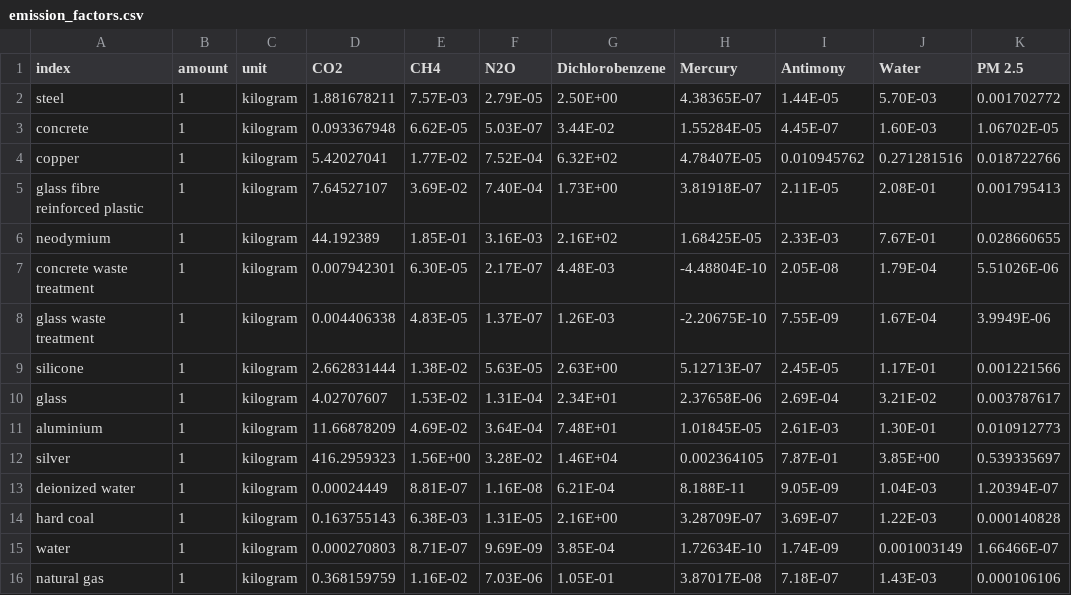
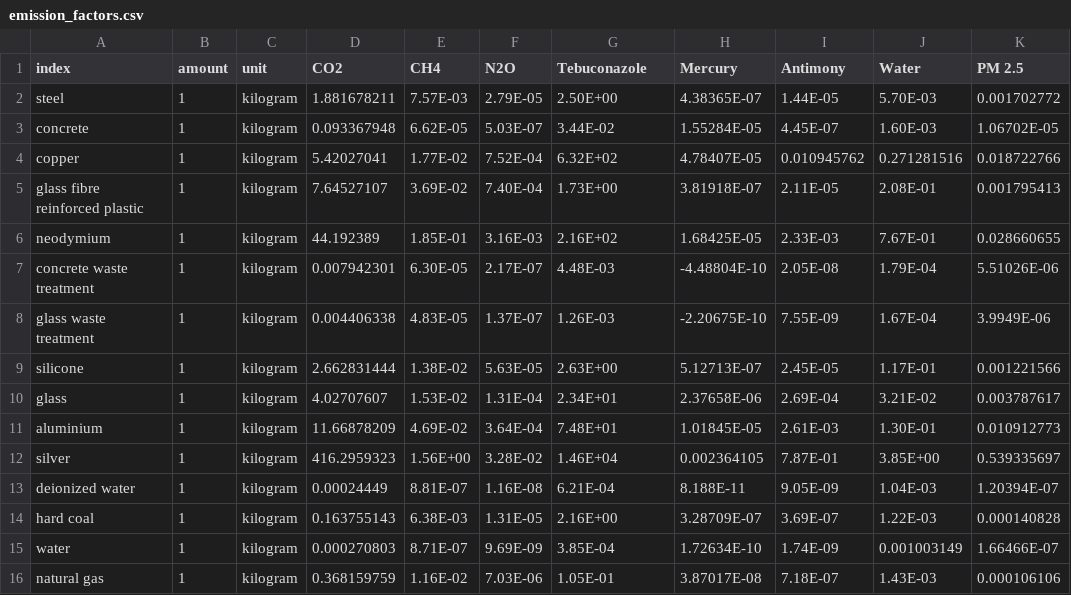
Before and after one commit to romainsacchi/esa-course-fall-2024, a CSV file: exercises/emission_factors.csv, drawn as a sheet; only a part is shown; the diff names each change by its address in the sheet, - before the commit and + after, or states it on an @@ line.

Commit message:
exercise.ipynb

```diff
--- a/exercises/emission_factors.csv
+++ b/exercises/emission_factors.csv
-G1: Dichlorobenzene
+G1: Tebuconazole
```
